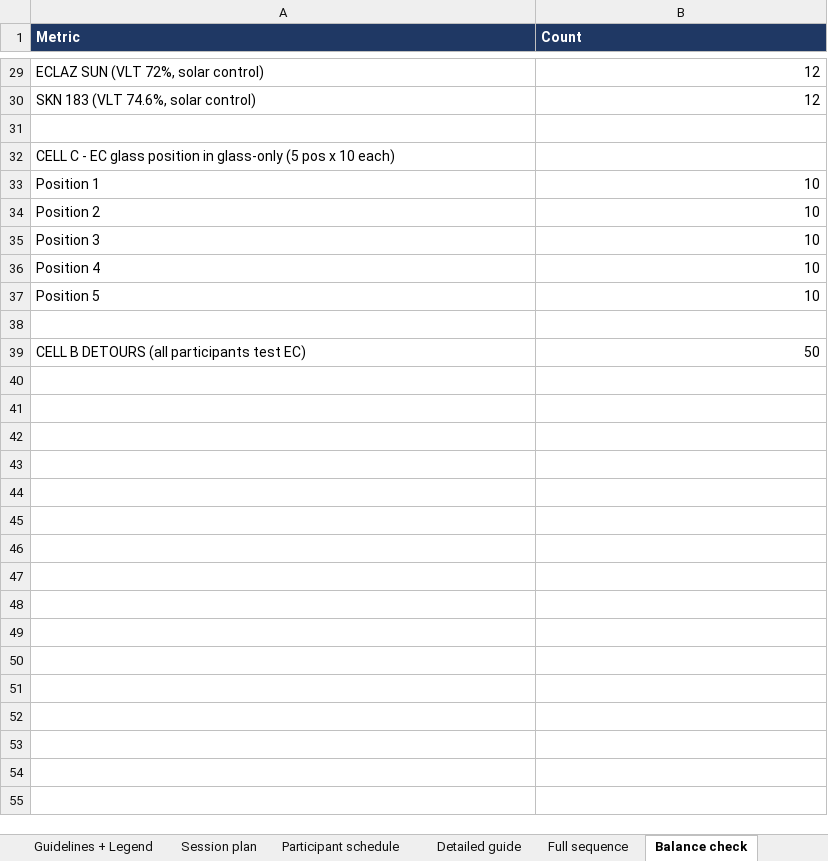
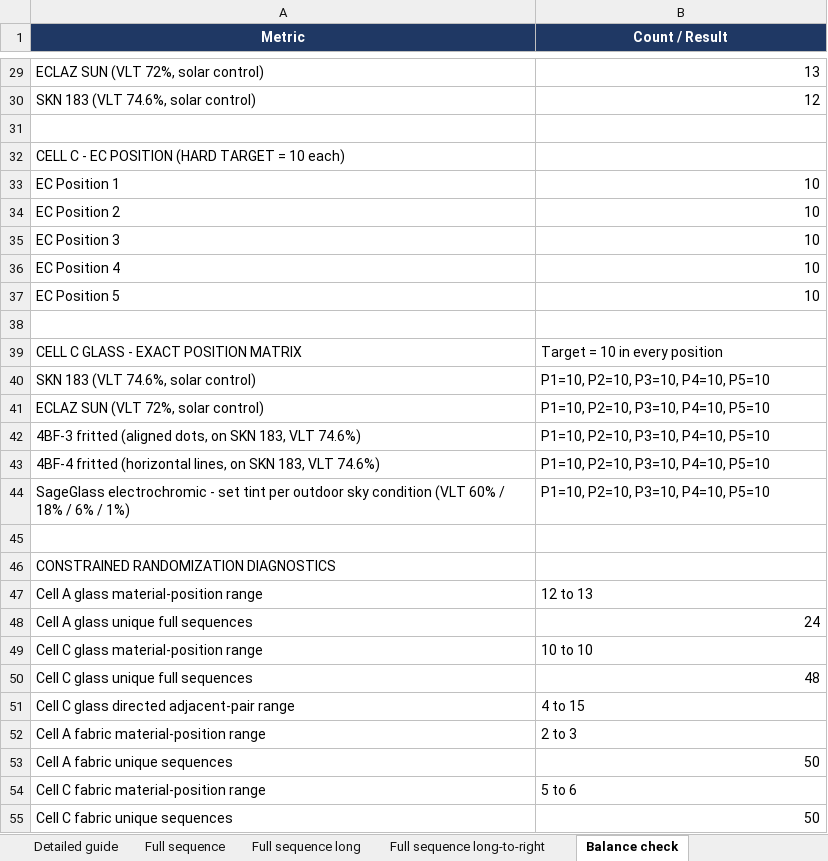
Before and after one commit to marissadzio/ASHRAE_Acuity_Code, an Excel workbook: final_material_sequence_AorC.xlsx, sheet Balance check, drawn as a sheet; only a part is shown, gaps mark what is left out; values as stored, in another font and other column widths than the file's, no borders; addresses are those after the commit; the diff covers the shown part only; the diff names each change by its address in the sheet, - before the commit and + after, or states it on an @@ line.

```diff
--- a/final_material_sequence_AorC.xlsx (sheet Balance check)
+++ b/final_material_sequence_AorC.xlsx (sheet Balance check)
+sheet tab: Full sequence long
+sheet tab: Full sequence long-to-right
-A1:B1 alignment: left
+A1:B1 alignment: center
-B1: Count
+B1: Count / Result
-B29 (Count / Result): 12
+B29 (Count / Result): 13
-A32 (Metric): …- EC glass position in glass-only (5 pos x 10 each)
+A32 (Metric): …- EC POSITION (HARD TARGET = 10 each)
-A33 (Metric): Position 1
+A33 (Metric): EC Position 1
-A34 (Metric): Position 2
+A34 (Metric): EC Position 2
-A35 (Metric): Position 3
+A35 (Metric): EC Position 3
-A36 (Metric): Position 4
+A36 (Metric): EC Position 4
-A37 (Metric): Position 5
+A37 (Metric): EC Position 5
+row 39: CELL C GLASS - EXACT POSITION MATRIX | Target = 10 in every position
+row 40: SKN 183 (VLT 74.6%, solar control) | P1=10, P2=10, P3=10, P4=10, P5=10
+row 41: ECLAZ SUN (VLT 72%, solar control) | P1=10, P2=10, P3=10, P4=10, P5=10
+row 42: 4BF-3 fritted (aligned dots, on SKN 183, VLT 74.6%) | P1=10, P2=10, P3=10, P4=10, P5=10
+row 43: 4BF-4 fritted (horizontal lines, on SKN 183, VLT 74.6%) | P1=10, P2=10, P3=10, P4=10, P5=10
+row 44: SageGlass electrochromic - set tint per outdoor sky condition (VLT 60% / 18% / 6% / 1%) | P1=10, P2=10, P3=10, P4=10, P5=10
+row 45: (empty)
+row 46: CONSTRAINED RANDOMIZATION DIAGNOSTICS
+row 47: Cell A glass material-position range | 12 to 13
+row 48: Cell A glass unique full sequences | 24
+row 49: Cell C glass material-position range | 10 to 10
+row 50: Cell C glass unique full sequences | 48
+row 51: Cell C glass directed adjacent-pair range | 4 to 15
+row 52: Cell A fabric material-position range | 2 to 3
+row 53: Cell A fabric unique sequences | 50
+row 54: Cell C fabric material-position range | 5 to 6
-A55 (Metric): CELL B DETOURS (all participants test EC)
+A55 (Metric): Cell C fabric unique sequences
```
Also changed, not shown: 3 added rows and 15 edited cells elsewhere in this sheet, sheet Detailed guide, sheet Participant schedule, sheet Full sequence, sheet Guidelines + Legend, sheet Session plan.
